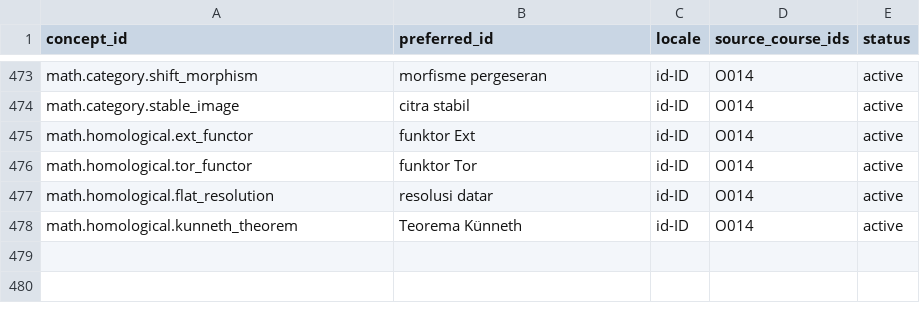
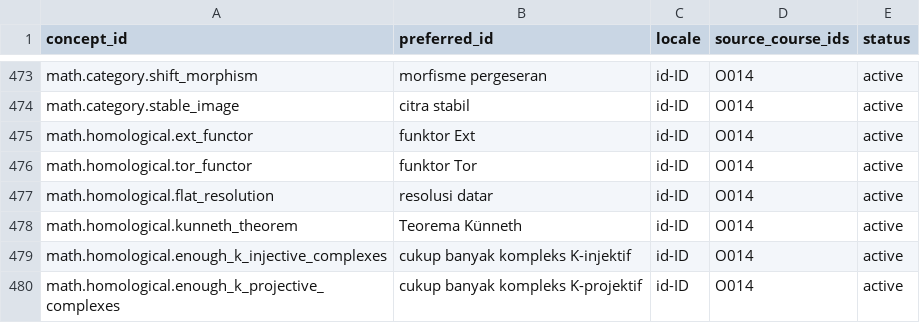
Before and after one commit to KokunoYumeto/metode-aljabar-jilid-2-id, a CSV file: backend/terms.csv, drawn as a sheet; only a part is shown, gaps mark what is left out.

```diff
--- a/backend/terms.csv
+++ b/backend/terms.csv
@@ -478 +478,3 @@ math.homological.flat_resolution,resolusi datar,id-ID,O014,active
 math.homological.kunneth_theorem,Teorema Künneth,id-ID,O014,active
+math.homological.enough_k_injective_complexes,cukup banyak kompleks K-injektif,id-ID,O014,active
+math.homological.enough_k_projective_complexes,cukup banyak kompleks K-projektif,id-ID,O014,active
```
Also changed, not shown: MANIFEST.csv, provenance/SOURCE_CORRECTIONS.csv, 16 other files.
